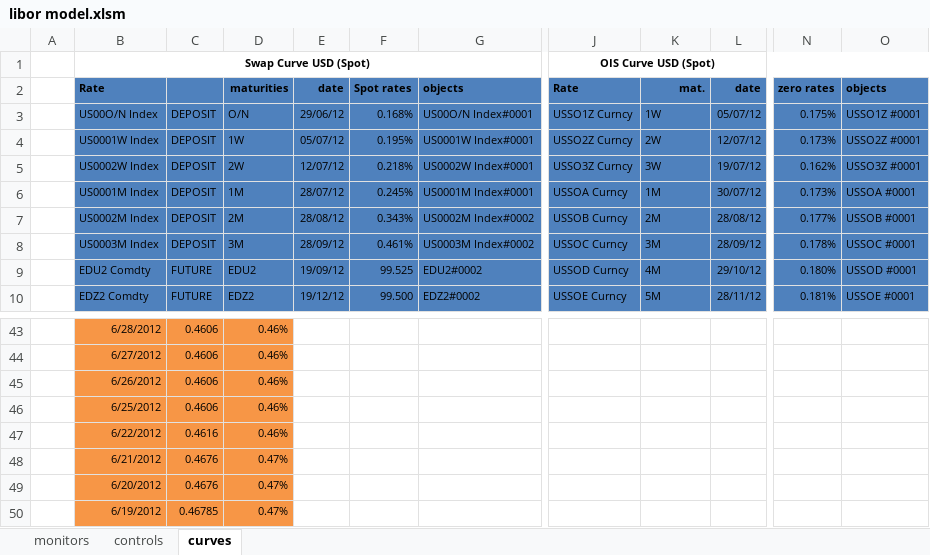
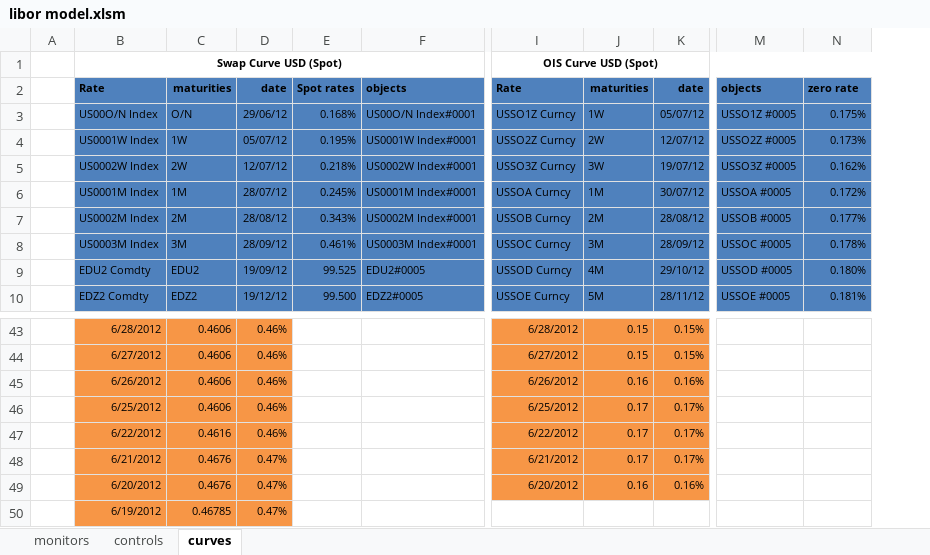
Before and after one commit to vermosen/xlObjectTools, an Excel workbook: workbooks/libor model.xlsm, sheet curves, drawn as a sheet; only a part is shown, gaps mark what is left out; values as stored, in another font and other column widths than the file's, no borders; removed rows and columns are numbered as before the commit, all else as after; the diff covers the shown part only; the diff names each change by its address in the sheet, - before the commit and + after, or states it on an @@ line.

```diff
--- a/workbooks/libor model.xlsm (sheet curves)
+++ b/workbooks/libor model.xlsm (sheet curves)
-column C, rows 3-10: DEPOSIT | DEPOSIT | DEPOSIT | DEPOSIT | DEPOSIT | DEPOSIT | FUTURE | FUTURE; rows 43-50: 0.4606 | 0.4606 | 0.4606 | 0.4606 | 0.4616 | 0.4676 | 0.4676 | 0.46785
-column G, rows 2-10: objects | US00O/N Index#0001 | US0001W Index#0001 | US0002W Index#0001 | US0001M Index#0001 | US0002M Index#0002 | US0003M Index#0002 | EDU2#0002 | EDZ2#0002
+column F, rows 2-10: objects | US00O/N Index#0001 | US0001W Index#0001 | US0002W Index#0001 | US0001M Index#0001 | US0002M Index#0001 | US0003M Index#0001 | EDU2#0005 | EDZ2#0005
+column M, rows 2-10: objects | USSO1Z #0005 | USSO2Z #0005 | USSO3Z #0005 | USSOA #0005 | USSOB #0005 | USSOC #0005 | USSOD #0005 | USSOE #0005
-column O, rows 2-10: objects | USSO1Z #0001 | USSO2Z #0001 | USSO3Z #0001 | USSOA #0001 | USSOB #0001 | USSOC #0001 | USSOD #0001 | USSOE #0001
-J2: mat.
+J2: maturities
-N2: zero rates
+N2: zero rate
-N6: 0.173%
+N6: 0.172%
-C43:C46: 0.46%
+C43:C46: 0.4606
-D43:D47: (empty)
+D43:D47: 0.46%
-D43:D50 fill: none
+D43:D50 fill: #F79646
-I43: (empty)
+I43: 6/28/2012
-I43:K49 fill: none
+I43:K49 fill: #F79646
-J43:J44: (empty)
+J43:J44: 0.15
-K43:K44: (empty)
+K43:K44: 0.15%
-I44: (empty)
+I44: 6/27/2012
-I45: (empty)
+I45: 6/26/2012
-J45: (empty)
+J45: 0.16
-K45: (empty)
+K45: 0.16%
-I46: (empty)
+I46: 6/25/2012
-J46:J48: (empty)
+J46:J48: 0.17
-K46:K48: (empty)
+K46:K48: 0.17%
-C47: 0.46%
+C47: 0.4616
-I47: (empty)
+I47: 6/22/2012
-C48:C49: 0.47%
+C48:C49: 0.4676
-D48:D50: (empty)
+D48:D50: 0.47%
-I48: (empty)
+I48: 6/21/2012
-I49: (empty)
+I49: 6/20/2012
-J49: (empty)
+J49: 0.16
-K49: (empty)
+K49: 0.16%
-C50: 0.47%
+C50: 0.46785
```
Also changed, not shown: 1 added row, 1 removed row, 34 edited cells and cell formats elsewhere in this sheet, sheet controls, formulas that keep their value, charts or pictures, workbooks/register functions.xlsx, workbooks/trading_workbook.xlsm, 12 other files.
